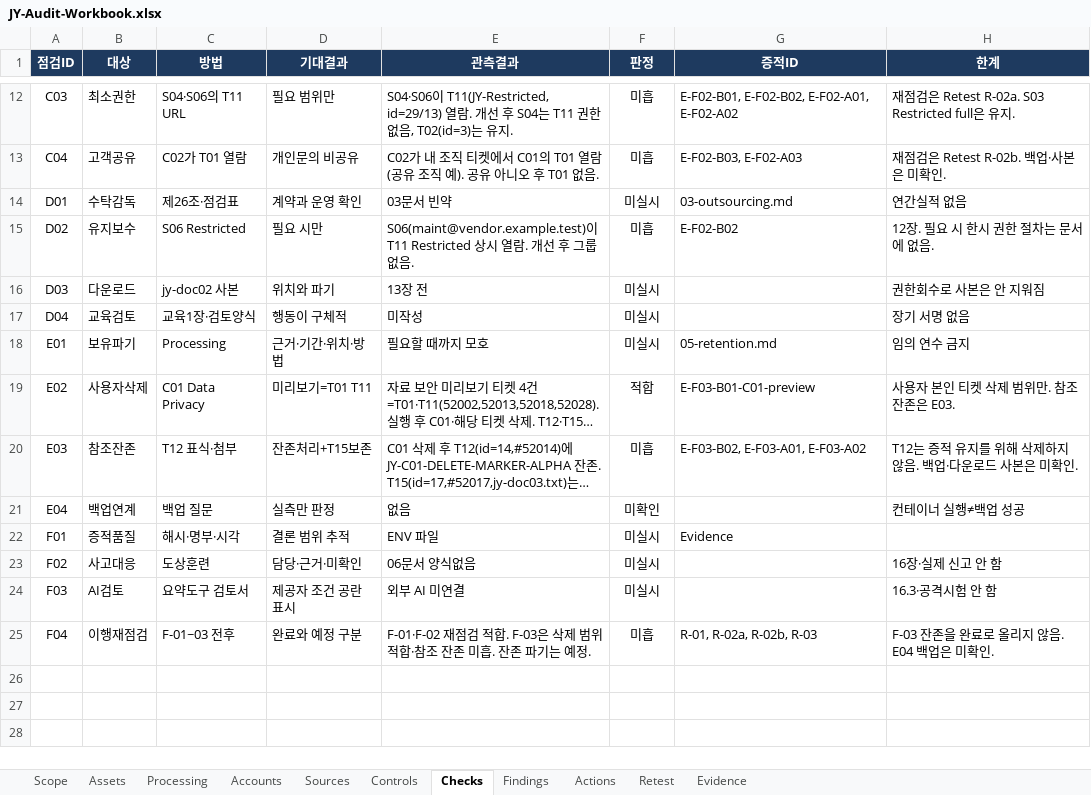
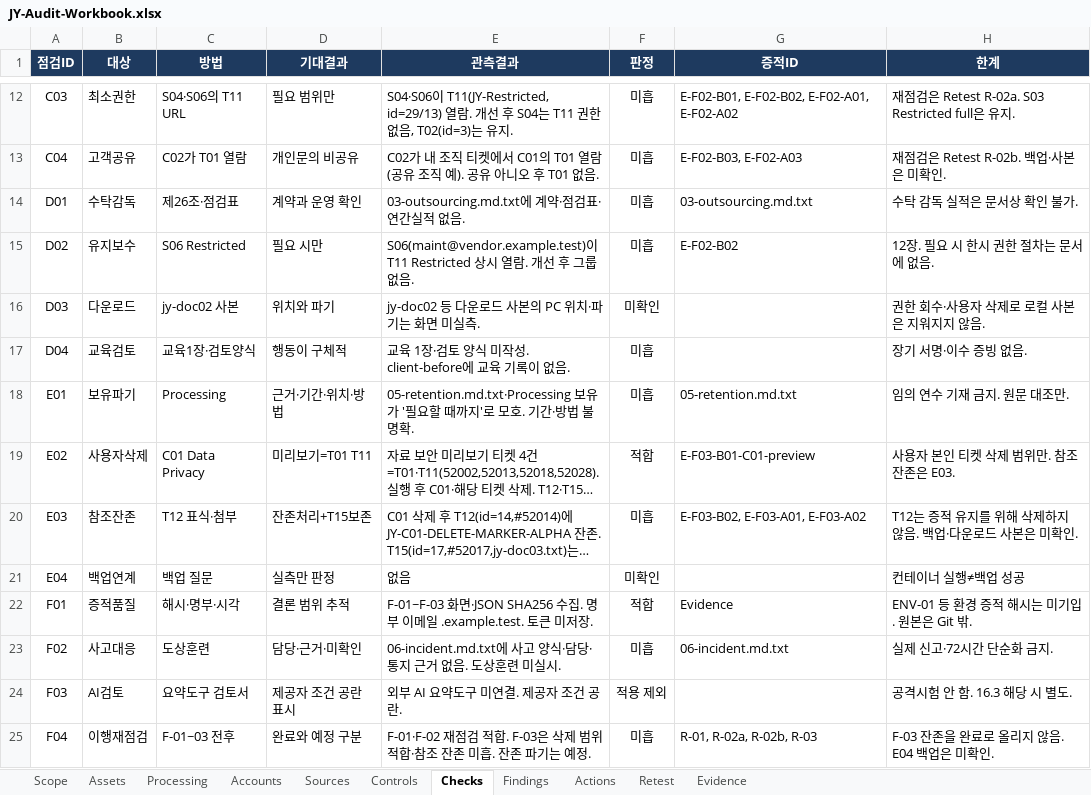
Before and after one commit to jxxnk/JY-Group-Privacy-Audit, an Excel workbook: reports/JY-Audit-Workbook.xlsx, sheet Checks, drawn as a sheet; only a part is shown, gaps mark what is left out; long unchanged cells end in …; values as stored, in another font and other column widths than the file's, no borders; conditional formats and table styles not drawn; the diff covers the shown part only; the diff names each change by its address in the sheet, - before the commit and + after, or states it on an @@ line.

Commit message:
Add SHA256 hashes and remaining Checks to workbook.

```diff
--- a/reports/JY-Audit-Workbook.xlsx (sheet Checks)
+++ b/reports/JY-Audit-Workbook.xlsx (sheet Checks)
-E14 (관측결과): 03문서 빈약
+E14 (관측결과): 03-outsourcing.md.txt에 계약·점검표·연간실적 없음.
-F14 (판정): 미실시
+F14 (판정): 미흡
-G14 (증적ID): 03-outsourcing.md
+G14 (증적ID): 03-outsourcing.md.txt
-H14 (한계): 연간실적 없음
+H14 (한계): 수탁 감독 실적은 문서상 확인 불가.
-E16 (관측결과): 13장 전
+E16 (관측결과): jy-doc02 등 다운로드 사본의 PC 위치·파기는 화면 미실측.
-F16 (판정): 미실시
+F16 (판정): 미확인
-H16 (한계): 권한회수로 사본은 안 지워짐
+H16 (한계): 권한 회수·사용자 삭제로 로컬 사본은 지워지지 않음.
-E17 (관측결과): 미작성
+E17 (관측결과): 교육 1장·검토 양식 미작성. client-before에 교육 기록이 없음.
-F17:F18 (판정): 미실시
+F17:F18 (판정): 미흡
-H17 (한계): 장기 서명 없음
+H17 (한계): 장기 서명·이수 증빙 없음.
-E18 (관측결과): 필요할 때까지 모호
+E18 (관측결과): 05-retention.md.txt·Processing 보유가 '필요할 때까지'로 모호. 기간·방법 불명확.
-G18 (증적ID): 05-retention.md
+G18 (증적ID): 05-retention.md.txt
-H18 (한계): 임의 연수 금지
+H18 (한계): 임의 연수 기재 금지. 원문 대조만.
-E22 (관측결과): ENV 파일
+E22 (관측결과): F-01~F-03 화면·JSON SHA256 수집. 명부 이메일 .example.test. 토큰 미저장.
-F22 (판정): 미실시
+F22 (판정): 적합
-H22 (한계): (empty)
+H22 (한계): ENV-01 등 환경 증적 해시는 미기입. 원본은 Git 밖.
-E23 (관측결과): 06문서 양식없음
+E23 (관측결과): 06-incident.md.txt에 사고 양식·담당·통지 근거 없음. 도상훈련 미실시.
-F23 (판정): 미실시
+F23 (판정): 미흡
-G23 (증적ID): (empty)
+G23 (증적ID): 06-incident.md.txt
-H23 (한계): 16장·실제 신고 안 함
+H23 (한계): 실제 신고·72시간 단순화 금지.
-E24 (관측결과): 외부 AI 미연결
+E24 (관측결과): 외부 AI 요약도구 미연결. 제공자 조건 공란.
-F24 (판정): 미실시
+F24 (판정): 적용 제외
-H24 (한계): 16.3·공격시험 안 함
+H24 (한계): 공격시험 안 함. 16.3 해당 시 별도.
```
Also changed, not shown: 36 edited cells elsewhere in this sheet, sheet Evidence.
